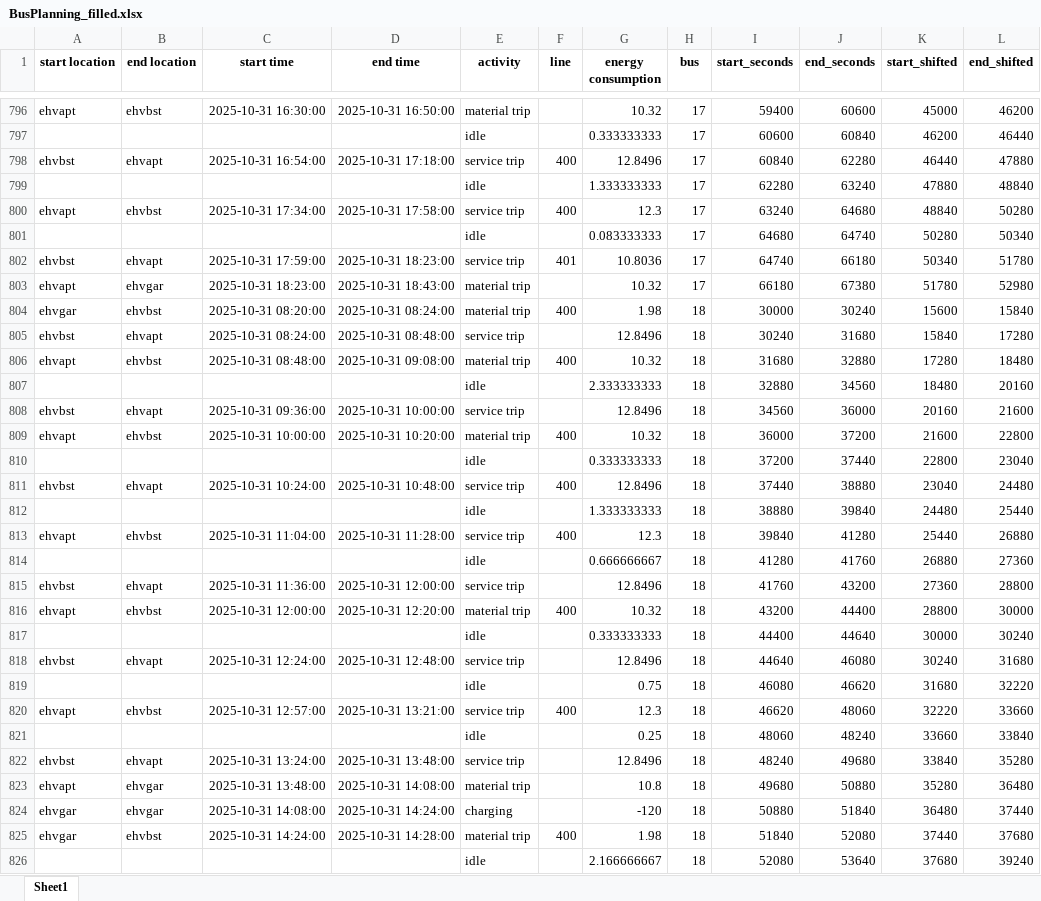
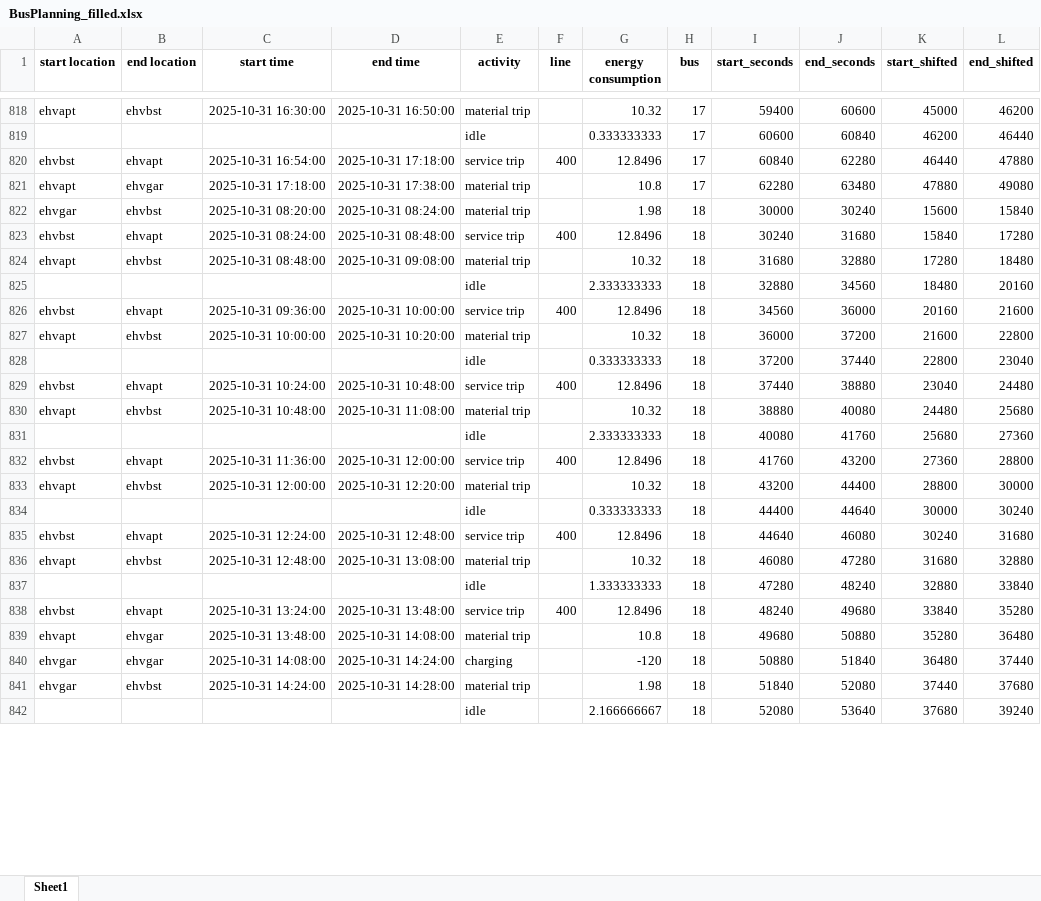
Before and after one commit to JasperVerriet/PJ5ProjectGroep4, an Excel workbook: BusPlanning_filled.xlsx, sheet Sheet1, drawn as a sheet; only a part is shown, gaps mark what is left out; values as stored, in another font and other column widths than the file's, no borders; removed rows and columns are numbered as before the commit, all else as after; the diff covers the shown part only; the diff names each change by its address in the sheet, - before the commit and + after, or states it on an @@ line.

```diff
--- a/BusPlanning_filled.xlsx (sheet Sheet1)
+++ b/BusPlanning_filled.xlsx (sheet Sheet1)
-row 799:  |  |  |  | idle |  | 1.333333333 | 17 | 62280 | 63240 | 47880 | 48840
-row 800: ehvapt | ehvbst | 2025-10-31 17:34:00 | 2025-10-31 17:58:00 | service trip | 400 | 12.3 | 17 | 63240 | 64680 | 48840 | 50280
-row 801:  |  |  |  | idle |  | 0.083333333 | 17 | 64680 | 64740 | 50280 | 50340
-row 802: ehvbst | ehvapt | 2025-10-31 17:59:00 | 2025-10-31 18:23:00 | service trip | 401 | 10.8036 | 17 | 64740 | 66180 | 50340 | 51780
-row 803: ehvapt | ehvgar | 2025-10-31 18:23:00 | 2025-10-31 18:43:00 | material trip |  | 10.32 | 17 | 66180 | 67380 | 51780 | 52980
+row 821: ehvapt | ehvgar | 2025-10-31 17:18:00 | 2025-10-31 17:38:00 | material trip |  | 10.8 | 17 | 62280 | 63480 | 47880 | 49080
-F822 (line): 400
+F822 (line): (empty)
-F823 (line): (empty)
+F823 (line): 400
-F824 (line): 400
+F824 (line): (empty)
-F826 (line): (empty)
+F826 (line): 400
-F827 (line): 400
+F827 (line): (empty)
-row 812:  |  |  |  | idle |  | 1.333333333 | 18 | 38880 | 39840 | 24480 | 25440
-row 813: ehvapt | ehvbst | 2025-10-31 11:04:00 | 2025-10-31 11:28:00 | service trip | 400 | 12.3 | 18 | 39840 | 41280 | 25440 | 26880
+row 830: ehvapt | ehvbst | 2025-10-31 10:48:00 | 2025-10-31 11:08:00 | material trip |  | 10.32 | 18 | 38880 | 40080 | 24480 | 25680
-G831 (energy consumption): 0.666666667
+G831 (energy consumption): 2.333333333
-I831 (start_seconds): 41280
+I831 (start_seconds): 40080
-K831 (start_shifted): 26880
+K831 (start_shifted): 25680
-F832 (line): (empty)
+F832 (line): 400
-F833 (line): 400
+F833 (line): (empty)
-F835 (line): (empty)
+F835 (line): 400
-row 819:  |  |  |  | idle |  | 0.75 | 18 | 46080 | 46620 | 31680 | 32220
-row 820: ehvapt | ehvbst | 2025-10-31 12:57:00 | 2025-10-31 13:21:00 | service trip | 400 | 12.3 | 18 | 46620 | 48060 | 32220 | 33660
+row 836: ehvapt | ehvbst | 2025-10-31 12:48:00 | 2025-10-31 13:08:00 | material trip |  | 10.32 | 18 | 46080 | 47280 | 31680 | 32880
-G837 (energy consumption): 0.25
+G837 (energy consumption): 1.333333333
-I837 (start_seconds): 48060
+I837 (start_seconds): 47280
-K837 (start_shifted): 33660
+K837 (start_shifted): 32880
-F838 (line): (empty)
+F838 (line): 400
-F841 (line): 400
+F841 (line): (empty)
```
Also changed, not shown: 52 added rows, 55 removed rows and 140 edited cells elsewhere in this sheet, 2 other files.
